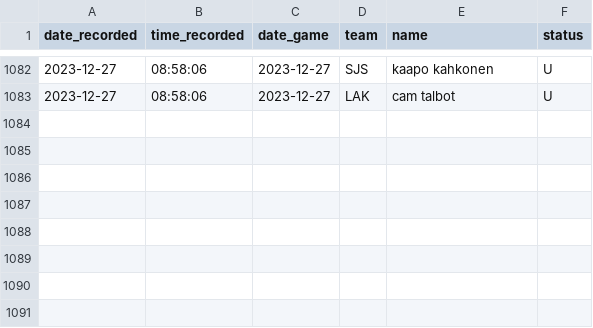
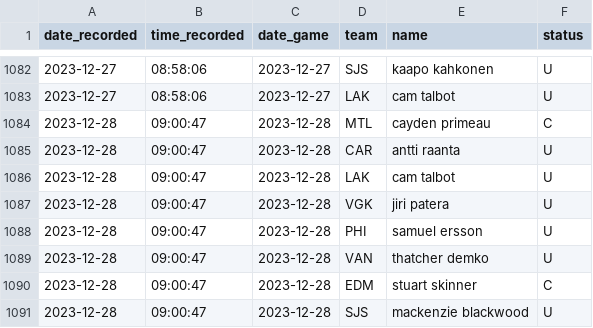
Before and after one commit to michalekb11/NHL-expected-goals, a CSV file: data/daily/DF_projected_goalies.csv, drawn as a sheet; only a part is shown, gaps mark what is left out.

```diff
--- a/data/daily/DF_projected_goalies.csv
+++ b/data/daily/DF_projected_goalies.csv
@@ -1083 +1083,9 @@ date_recorded,time_recorded,date_game,team,name,status
 2023-12-27,08:58:06,2023-12-27,LAK,cam talbot,U
+2023-12-28,09:00:47,2023-12-28,MTL,cayden primeau,C
+2023-12-28,09:00:47,2023-12-28,CAR,antti raanta,U
+2023-12-28,09:00:47,2023-12-28,LAK,cam talbot,U
+2023-12-28,09:00:47,2023-12-28,VGK,jiri patera,U
+2023-12-28,09:00:47,2023-12-28,PHI,samuel ersson,U
+2023-12-28,09:00:47,2023-12-28,VAN,thatcher demko,U
+2023-12-28,09:00:47,2023-12-28,EDM,stuart skinner,C
+2023-12-28,09:00:47,2023-12-28,SJS,mackenzie blackwood,U
```
Also changed, not shown: data/daily/odds/60min_odds.csv, data/daily/odds/ml_odds.csv, 5 other files.
